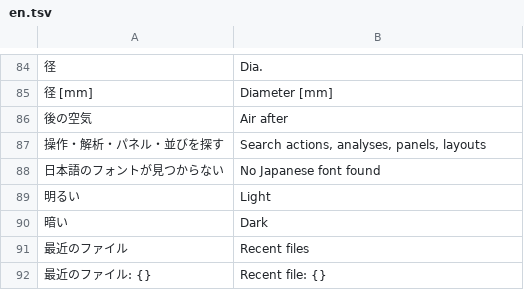
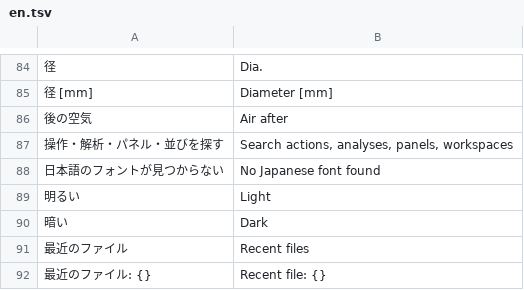
Before and after one commit to masa-iwm/lensbench, a TSV file: crates/lensbench-gui/lang/en.tsv, drawn as a sheet; only a part is shown, gaps mark what is left out; the diff covers the shown part only; the diff names each change by its address in the sheet, - before the commit and + after, or states it on an @@ line.

```diff
--- a/crates/lensbench-gui/lang/en.tsv
+++ b/crates/lensbench-gui/lang/en.tsv
-B87: Search actions, analyses, panels, layouts
+B87: Search actions, analyses, panels, workspaces
```
Also changed, not shown: 7 added rows and 8 edited cells elsewhere in this file, 24 other files.
